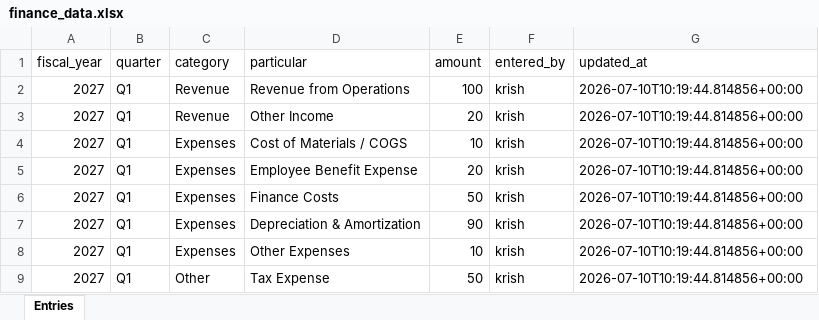
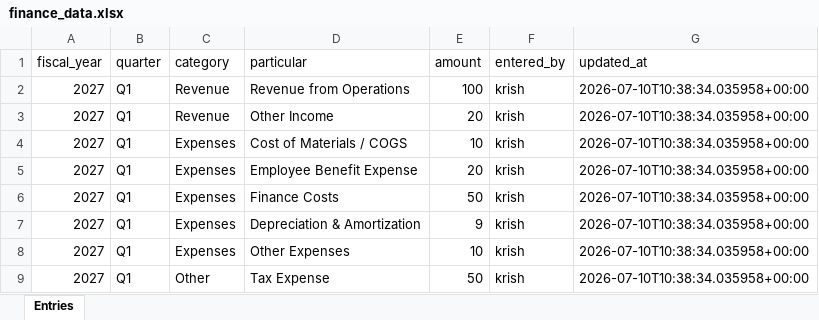
Before and after one commit to krishpdgl-netizen/fin_new, an Excel workbook: data/finance_data.xlsx, sheet Entries, drawn as a sheet; values as stored, in another font and other column widths than the file's, no borders; the diff names each change by its address in the sheet, - before the commit and + after, or states it on an @@ line.

Commit message:
Update Q1 FY2027 financials (krish)

```diff
--- a/data/finance_data.xlsx (sheet Entries)
+++ b/data/finance_data.xlsx (sheet Entries)
-G2:G9 (updated_at): 2026-07-10T10:19:44.814856+00:00
+G2:G9 (updated_at): 2026-07-10T10:38:34.035958+00:00
-E7 (amount): 90
+E7 (amount): 9
```
